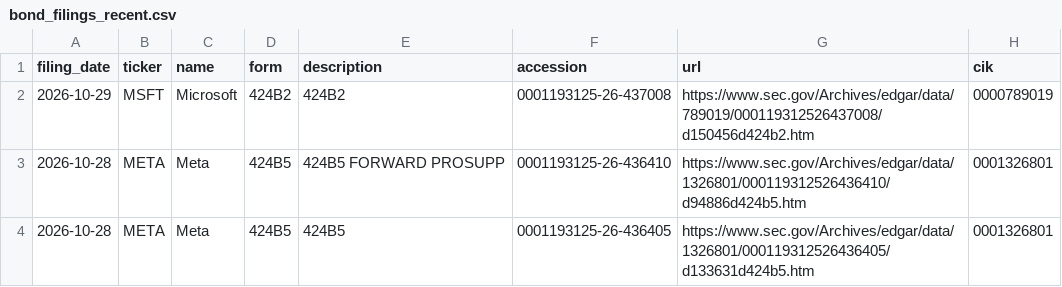
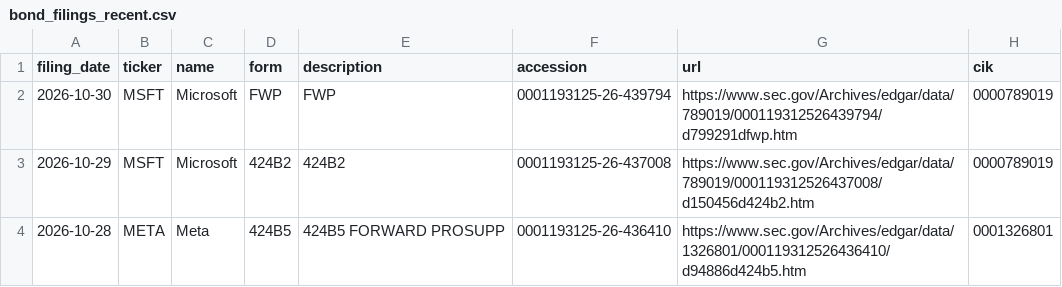
Before and after one commit to Decolo/net-liquidity-dashboard, a CSV file: data/bond_filings_recent.csv, drawn as a sheet; only a part is shown; the shorter side is filled out with more unchanged rows.

```diff
--- a/data/bond_filings_recent.csv
+++ b/data/bond_filings_recent.csv
@@ -1,2 +1,3 @@
 filing_date,ticker,name,form,description,accession,url,cik
+2026-10-30,MSFT,Microsoft,FWP,FWP,0001193125-26-439794,https://www.sec.gov/Archives/edgar/data/789019/000119312526439794/d799291dfwp.htm,0000789019
 2026-10-29,MSFT,Microsoft,424B2,424B2,0001193125-26-437008,https://www.sec.gov/Archives/edgar/data/789019/000119312526437008/d150456d424b2.htm,0000789019
```
Also changed, not shown: 17 other files.
